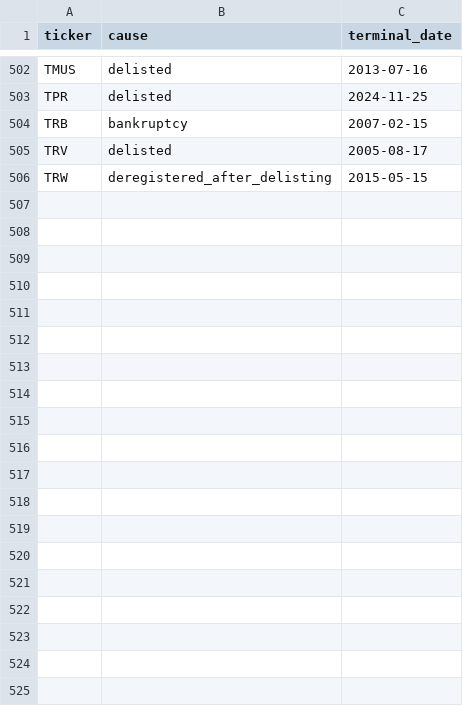
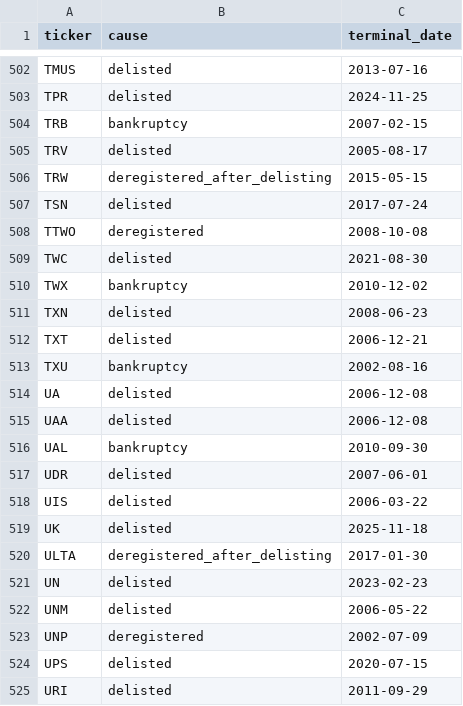
Before and after one commit to Dmax999-ops/Stock-Tracker, a CSV file: data/delisting_register.csv, drawn as a sheet; only a part is shown, gaps mark what is left out; the diff covers the shown part only.

```diff
--- a/data/delisting_register.csv
+++ b/data/delisting_register.csv
@@ -506 +506,20 @@ TRV,delisted,2005-08-17
 TRW,deregistered_after_delisting,2015-05-15
+TSN,delisted,2017-07-24
+TTWO,deregistered,2008-10-08
+TWC,delisted,2021-08-30
+TWX,bankruptcy,2010-12-02
+TXN,delisted,2008-06-23
+TXT,delisted,2006-12-21
+TXU,bankruptcy,2002-08-16
+UA,delisted,2006-12-08
+UAA,delisted,2006-12-08
+UAL,bankruptcy,2010-09-30
+UDR,delisted,2007-06-01
+UIS,delisted,2006-03-22
+UK,delisted,2025-11-18
+ULTA,deregistered_after_delisting,2017-01-30
+UN,delisted,2023-02-23
+UNM,delisted,2006-05-22
+UNP,deregistered,2002-07-09
+UPS,delisted,2020-07-15
+URI,delisted,2011-09-29
```
Also changed, not shown: 44 added rows elsewhere in this file, 2 other files.
